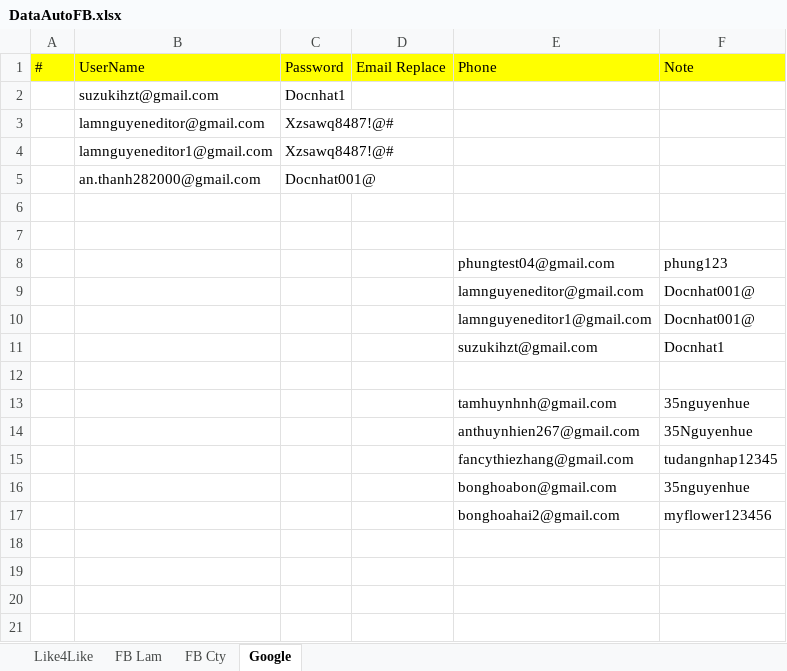
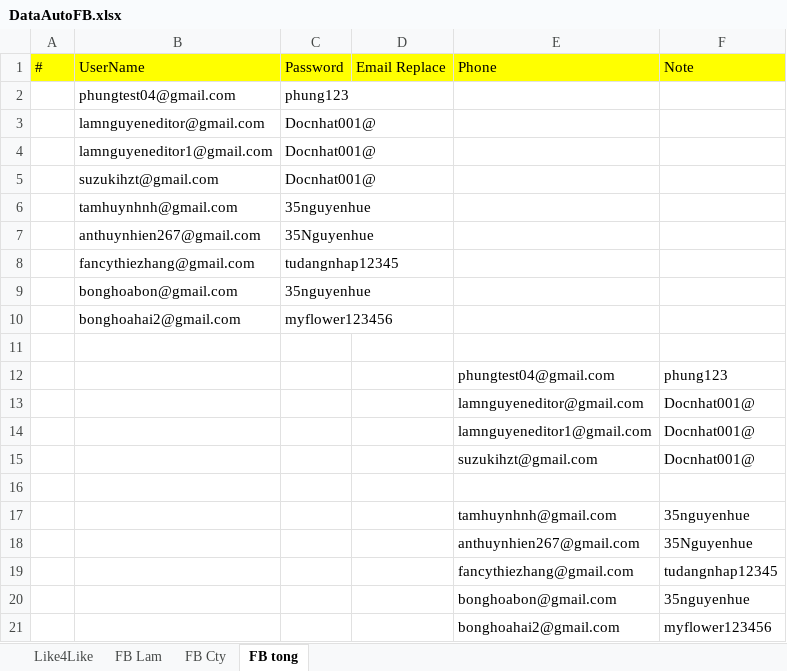
Before and after one commit to Ntlneo/CoreAutomationTest, an Excel workbook: TestAuto/DataTest/DataAutoFB.xlsx, sheet FB tong, drawn as a sheet; values as stored, in another font and other column widths than the file's, no borders; removed rows and columns are numbered as before the commit, all else as after; the diff names each change by its address in the sheet, - before the commit and + after, or states it on an @@ line.

```diff
--- a/TestAuto/DataTest/DataAutoFB.xlsx (sheet FB tong)
+++ b/TestAuto/DataTest/DataAutoFB.xlsx (sheet FB tong)
-sheet tab: Google
+sheet tab: FB tong
+row 2:  | phungtest04@gmail.com | phung123
+row 3:  | lamnguyeneditor@gmail.com | Docnhat001@
+row 4:  | lamnguyeneditor1@gmail.com | Docnhat001@
-C5: Docnhat1
+C5: Docnhat001@
-row 3:  | lamnguyeneditor@gmail.com | Xzsawq8487!@#
-row 4:  | lamnguyeneditor1@gmail.com | Xzsawq8487!@#
-row 5:  | an.thanh282000@gmail.com | Docnhat001@
-row 6: (empty)
+row 6:  | tamhuynhnh@gmail.com | 35nguyenhue
+row 7:  | anthuynhien267@gmail.com | 35Nguyenhue
+row 8:  | fancythiezhang@gmail.com | tudangnhap12345
+row 9:  | bonghoabon@gmail.com | 35nguyenhue
+row 10:  | bonghoahai2@gmail.com | myflower123456
-F15: Docnhat1
+F15: Docnhat001@
```
Also changed, not shown: sheet FB Lam, sheet FB Cty, sheet Like4Like, 2 other files.
